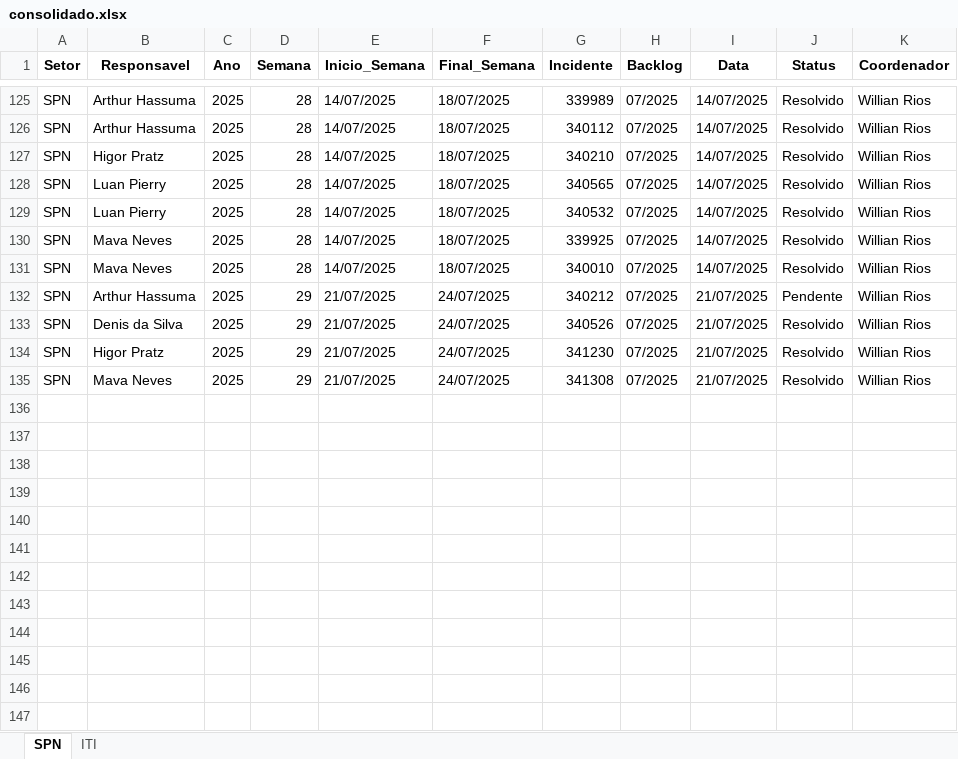
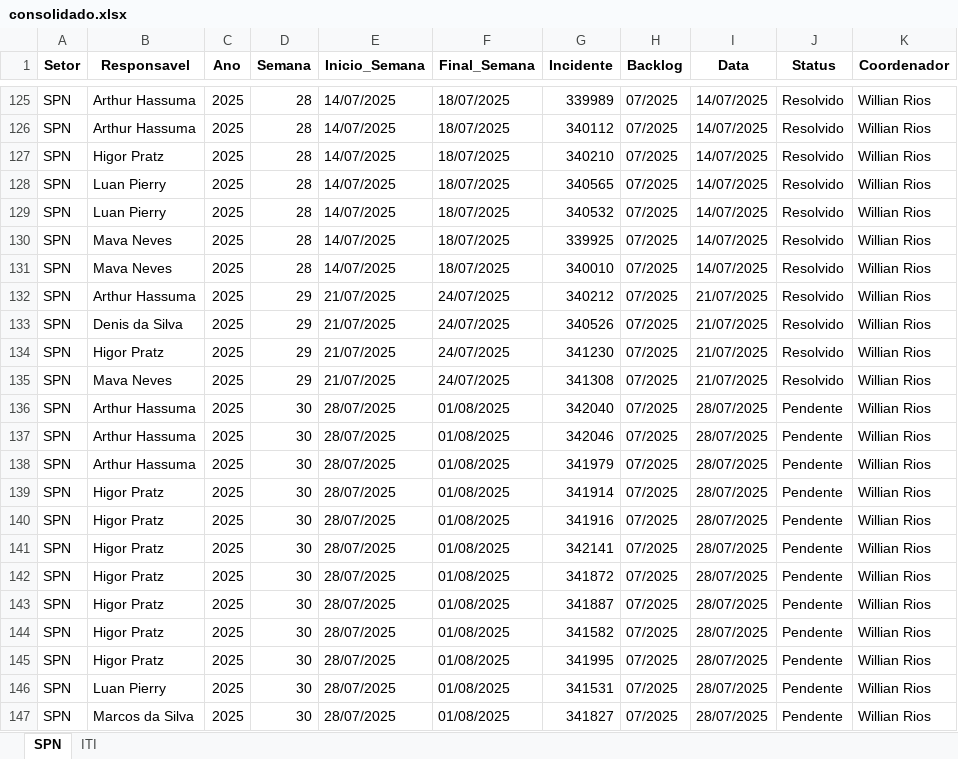
Before and after one commit to GeekFrancisco/Franciscodatais, an Excel workbook: Base/consolidado.xlsx, sheet SPN, drawn as a sheet; only a part is shown, gaps mark what is left out; values as stored, in another font and other column widths than the file's, no borders; the diff names each change by its address in the sheet, - before the commit and + after, or states it on an @@ line.

```diff
--- a/Base/consolidado.xlsx (sheet SPN)
+++ b/Base/consolidado.xlsx (sheet SPN)
-J132 (Status): Pendente
+J132 (Status): Resolvido
+row 136: SPN | Arthur Hassuma | 2025 | 30 | 28/07/2025 | 01/08/2025 | 342040 | 07/2025 | 28/07/2025 | Pendente | Willian Rios
+row 137: SPN | Arthur Hassuma | 2025 | 30 | 28/07/2025 | 01/08/2025 | 342046 | 07/2025 | 28/07/2025 | Pendente | Willian Rios
+row 138: SPN | Arthur Hassuma | 2025 | 30 | 28/07/2025 | 01/08/2025 | 341979 | 07/2025 | 28/07/2025 | Pendente | Willian Rios
+row 139: SPN | Higor Pratz | 2025 | 30 | 28/07/2025 | 01/08/2025 | 341914 | 07/2025 | 28/07/2025 | Pendente | Willian Rios
+row 140: SPN | Higor Pratz | 2025 | 30 | 28/07/2025 | 01/08/2025 | 341916 | 07/2025 | 28/07/2025 | Pendente | Willian Rios
+row 141: SPN | Higor Pratz | 2025 | 30 | 28/07/2025 | 01/08/2025 | 342141 | 07/2025 | 28/07/2025 | Pendente | Willian Rios
+row 142: SPN | Higor Pratz | 2025 | 30 | 28/07/2025 | 01/08/2025 | 341872 | 07/2025 | 28/07/2025 | Pendente | Willian Rios
+row 143: SPN | Higor Pratz | 2025 | 30 | 28/07/2025 | 01/08/2025 | 341887 | 07/2025 | 28/07/2025 | Pendente | Willian Rios
+row 144: SPN | Higor Pratz | 2025 | 30 | 28/07/2025 | 01/08/2025 | 341582 | 07/2025 | 28/07/2025 | Pendente | Willian Rios
+row 145: SPN | Higor Pratz | 2025 | 30 | 28/07/2025 | 01/08/2025 | 341995 | 07/2025 | 28/07/2025 | Pendente | Willian Rios
+row 146: SPN | Luan Pierry | 2025 | 30 | 28/07/2025 | 01/08/2025 | 341531 | 07/2025 | 28/07/2025 | Pendente | Willian Rios
+row 147: SPN | Marcos da Silva | 2025 | 30 | 28/07/2025 | 01/08/2025 | 341827 | 07/2025 | 28/07/2025 | Pendente | Willian Rios
```
Also changed, not shown: sheet ITI, 22 other files.
